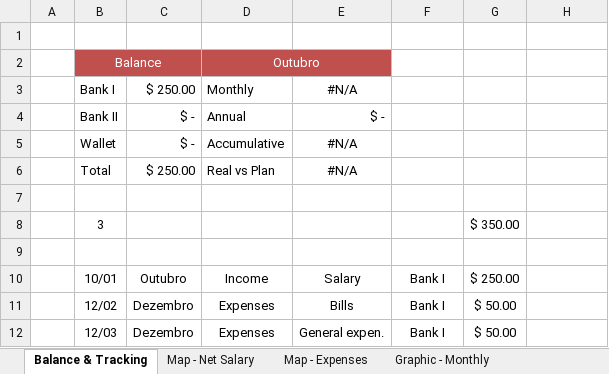
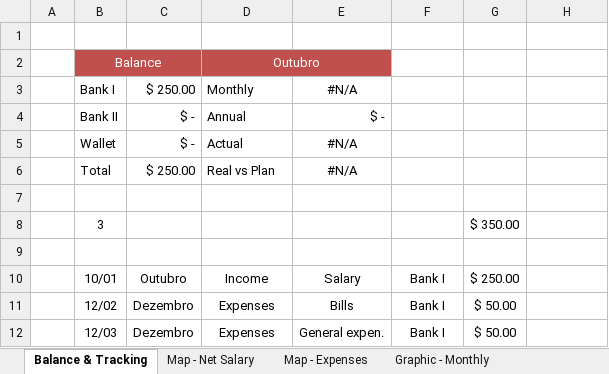
Before and after one commit to RobisonTorres/Personal_Finance, an Excel workbook: Personal_Budget.xlsx, sheet Balance & Tracking, drawn as a sheet; values as stored, in another font and other column widths than the file's, no borders; conditional formats and table styles not drawn; the diff names each change by its address in the sheet, - before the commit and + after, or states it on an @@ line.

```diff
--- a/Personal_Budget.xlsx (sheet Balance & Tracking)
+++ b/Personal_Budget.xlsx (sheet Balance & Tracking)
-D5: Accumulative
+D5: Actual
```
Also changed, not shown: sheet Graphic - Monthly, sheet Graphic - Annual, C. Financeiro 3.2.xlsx.
